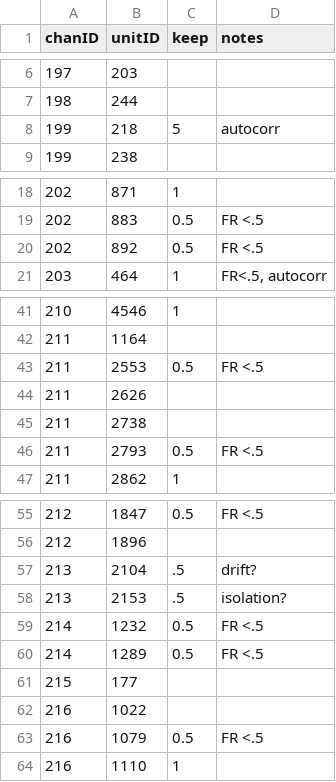
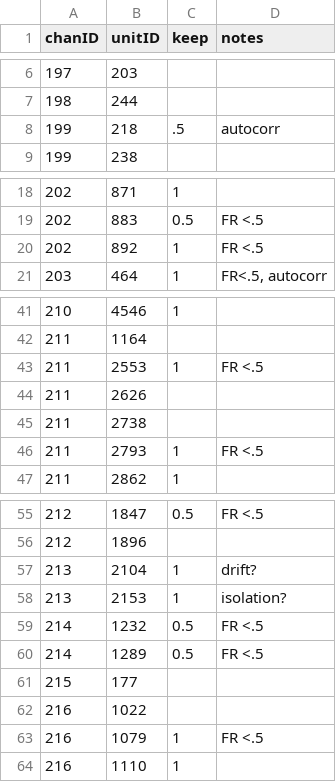
Before and after one commit to siyer7/asymmetry_design, a CSV file: results/202518/records/QC_pt18.csv, drawn as a sheet; only a part is shown, gaps mark what is left out.

```diff
--- a/results/202518/records/QC_pt18.csv
+++ b/results/202518/records/QC_pt18.csv
@@ -7,3 +7,3 @@ chanID,unitID,keep,notes
 198,244,,
-199,218,5,autocorr
+199,218,.5,autocorr
 199,238,,
@@ -19,3 +19,3 @@ chanID,unitID,keep,notes
 202,883,0.5,FR <.5
-202,892,0.5,FR <.5
+202,892,1,FR <.5
 203,464,1,"FR<.5, autocorr"
@@ -42,6 +42,6 @@ chanID,unitID,keep,notes
 211,1164,,
-211,2553,0.5,FR <.5
+211,2553,1,FR <.5
 211,2626,,
 211,2738,,
-211,2793,0.5,FR <.5
+211,2793,1,FR <.5
 211,2862,1,
@@ -56,4 +56,4 @@ chanID,unitID,keep,notes
 212,1896,,
-213,2104,.5,drift?
-213,2153,.5,isolation?
+213,2104,1,drift?
+213,2153,1,isolation?
 214,1232,0.5,FR <.5
@@ -62,3 +62,3 @@ chanID,unitID,keep,notes
 216,1022,,
-216,1079,0.5,FR <.5
+216,1079,1,FR <.5
 216,1110,1,
```
Also changed, not shown: results/202512/records/QC_pt12.csv, 3 other files.
